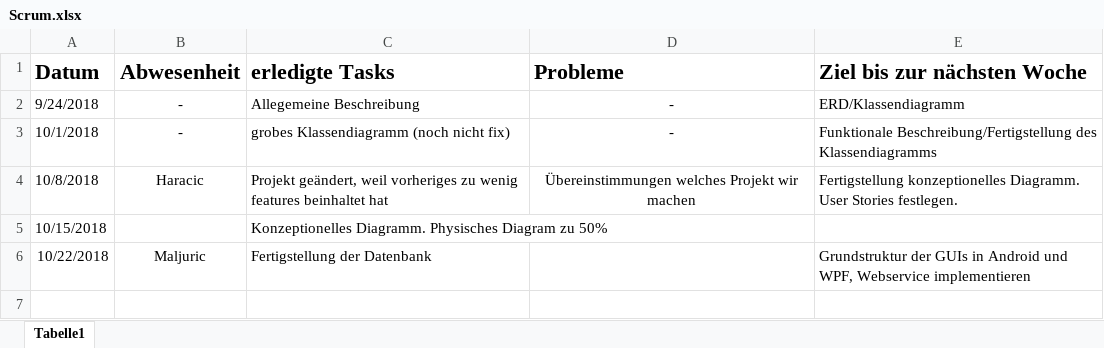
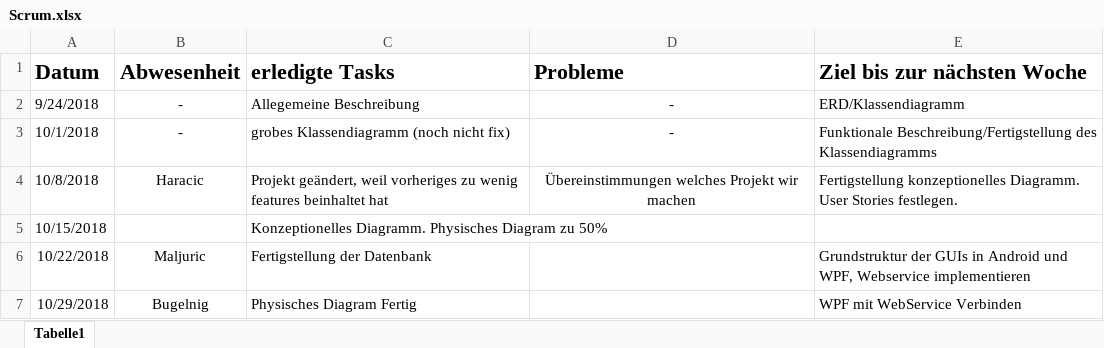
Before and after one commit to savanluffy/Schoopy, an Excel workbook: Dokumente/Scrum.xlsx, sheet Tabelle1, drawn as a sheet; values as stored, in another font and other column widths than the file's, no borders; the diff names each change by its address in the sheet, - before the commit and + after, or states it on an @@ line.

Commit message:
Add files via upload

```diff
--- a/Dokumente/Scrum.xlsx (sheet Tabelle1)
+++ b/Dokumente/Scrum.xlsx (sheet Tabelle1)
+row 7: 10/29/2018 | Bugelnig | Physisches Diagram Fertig |  | WPF mit WebService Verbinden
```
